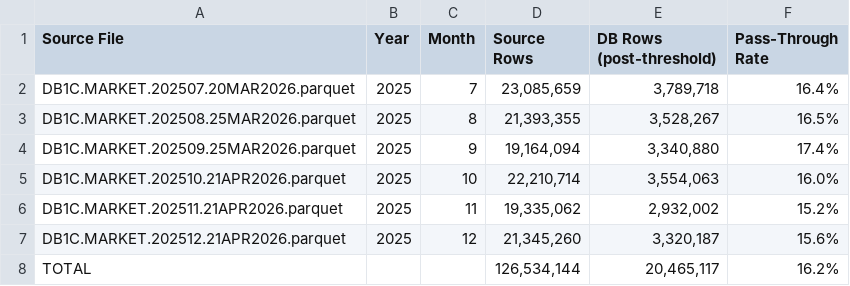
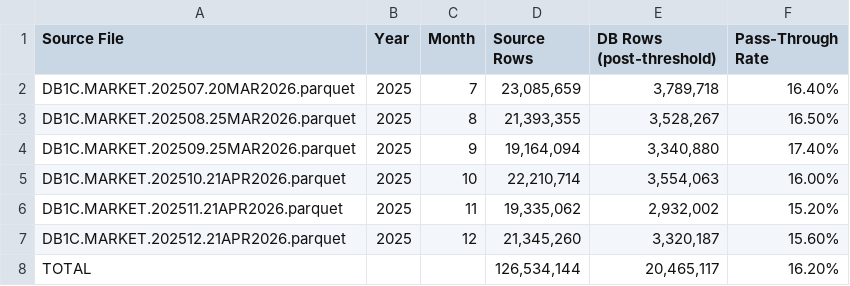
Before and after one commit to mrmcelfresh/db1c_connections, a CSV file: build_row_counts.csv, drawn as a sheet.

```diff
--- a/build_row_counts.csv
+++ b/build_row_counts.csv
@@ -1,8 +1,8 @@
 Source File,Year,Month,Source Rows,DB Rows (post-threshold),Pass-Through Rate
-DB1C.MARKET.202507.20MAR2026.parquet,2025,7,"23,085,659","3,789,718",16.4%
-DB1C.MARKET.202508.25MAR2026.parquet,2025,8,"21,393,355","3,528,267",16.5%
-DB1C.MARKET.202509.25MAR2026.parquet,2025,9,"19,164,094","3,340,880",17.4%
-DB1C.MARKET.202510.21APR2026.parquet,2025,10,"22,210,714","3,554,063",16.0%
-DB1C.MARKET.202511.21APR2026.parquet,2025,11,"19,335,062","2,932,002",15.2%
-DB1C.MARKET.202512.21APR2026.parquet,2025,12,"21,345,260","3,320,187",15.6%
-TOTAL,,,"126,534,144","20,465,117",16.2%
+DB1C.MARKET.202507.20MAR2026.parquet,2025,7,"23,085,659","3,789,718",16.40%
+DB1C.MARKET.202508.25MAR2026.parquet,2025,8,"21,393,355","3,528,267",16.50%
+DB1C.MARKET.202509.25MAR2026.parquet,2025,9,"19,164,094","3,340,880",17.40%
+DB1C.MARKET.202510.21APR2026.parquet,2025,10,"22,210,714","3,554,063",16.00%
+DB1C.MARKET.202511.21APR2026.parquet,2025,11,"19,335,062","2,932,002",15.20%
+DB1C.MARKET.202512.21APR2026.parquet,2025,12,"21,345,260","3,320,187",15.60%
+TOTAL,,,"126,534,144","20,465,117",16.20%
```
Also changed, not shown: 1 other file.
